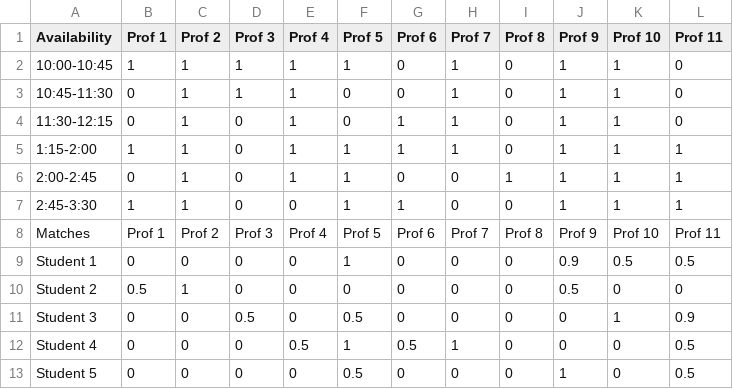
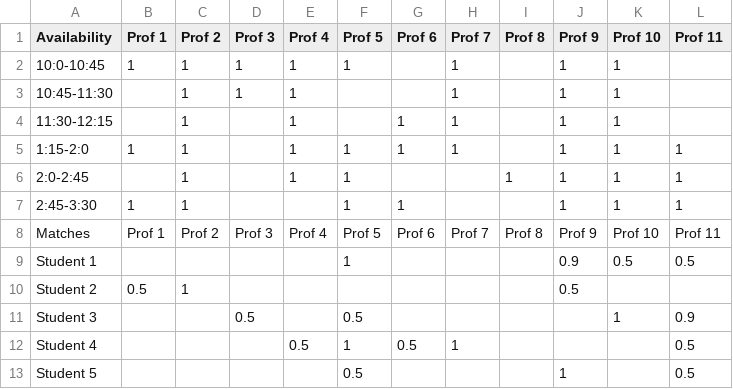
Before and after one commit to kingaa/vissched, a CSV file: input.csv, drawn as a sheet; only a part is shown; the diff covers the shown part only.

Commit message:
replace 0 with blank
git-svn-id: svn+ssh://kinglab.eeb.lsa.umich.edu/svn/king/vissched/trunk@11 666fa8b0-f931-4ef0-9c77-8aa9390c97b9

```diff
--- a/input.csv
+++ b/input.csv
@@ -1,13 +1,13 @@
 Availability,"Prof 1","Prof 2","Prof 3","Prof 4","Prof 5","Prof 6","Prof 7","Prof 8","Prof 9","Prof 10","Prof 11"
-10:00-10:45,1,1,1,1,1,0,1,0,1,1,0
-10:45-11:30,0,1,1,1,0,0,1,0,1,1,0
-11:30-12:15,0,1,0,1,0,1,1,0,1,1,0
-1:15-2:00,1,1,0,1,1,1,1,0,1,1,1
-2:00-2:45,0,1,0,1,1,0,0,1,1,1,1
-2:45-3:30,1,1,0,0,1,1,0,0,1,1,1
+10:0-10:45,1,1,1,1,1,,1,,1,1,
+10:45-11:30,,1,1,1,,,1,,1,1,
+11:30-12:15,,1,,1,,1,1,,1,1,
+1:15-2:0,1,1,,1,1,1,1,,1,1,1
+2:0-2:45,,1,,1,1,,,1,1,1,1
+2:45-3:30,1,1,,,1,1,,,1,1,1
 Matches,"Prof 1","Prof 2","Prof 3","Prof 4","Prof 5","Prof 6","Prof 7","Prof 8","Prof 9","Prof 10","Prof 11"
-"Student 1",0,0,0,0,1,0,0,0,0.9,0.5,0.5
-"Student 2",0.5,1,0,0,0,0,0,0,0.5,0,0
-"Student 3",0,0,0.5,0,0.5,0,0,0,0,1,0.9
-"Student 4",0,0,0,0.5,1,0.5,1,0,0,0,0.5
-"Student 5",0,0,0,0,0.5,0,0,0,1,0,0.5
+"Student 1",,,,,1,,,,0.9,0.5,0.5
+"Student 2",0.5,1,,,,,,,0.5,,
+"Student 3",,,0.5,,0.5,,,,,1,0.9
+"Student 4",,,,0.5,1,0.5,1,,,,0.5
+"Student 5",,,,,0.5,,,,1,,0.5
```
Also changed, not shown: 32 edited cells elsewhere in this file.
